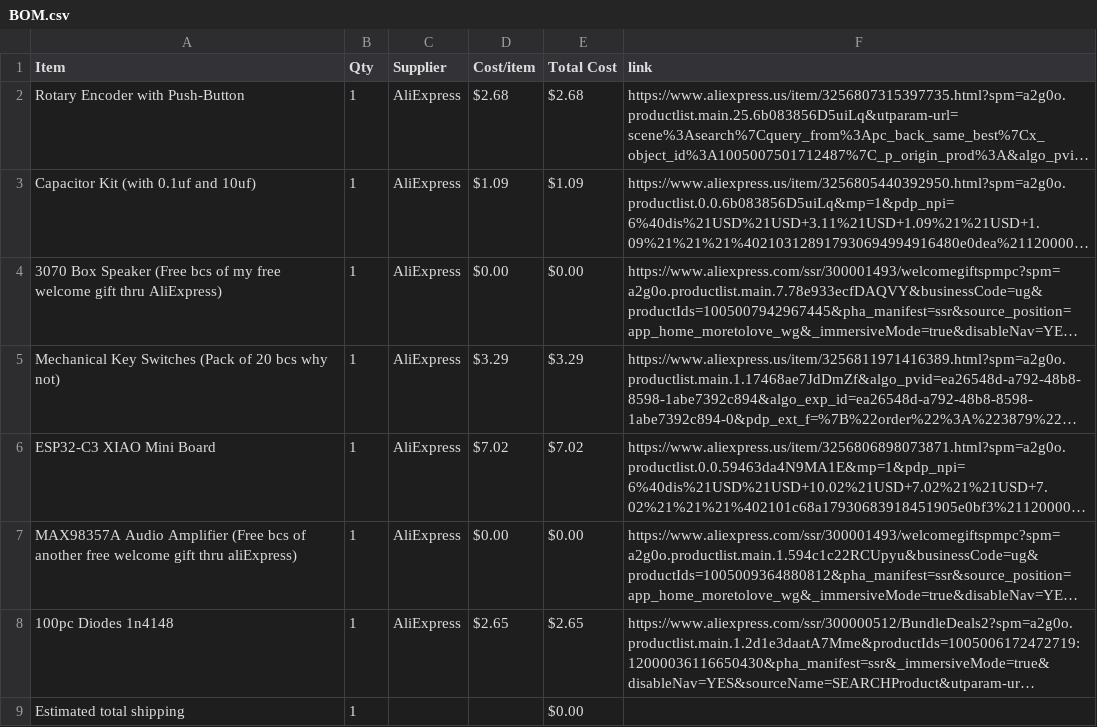
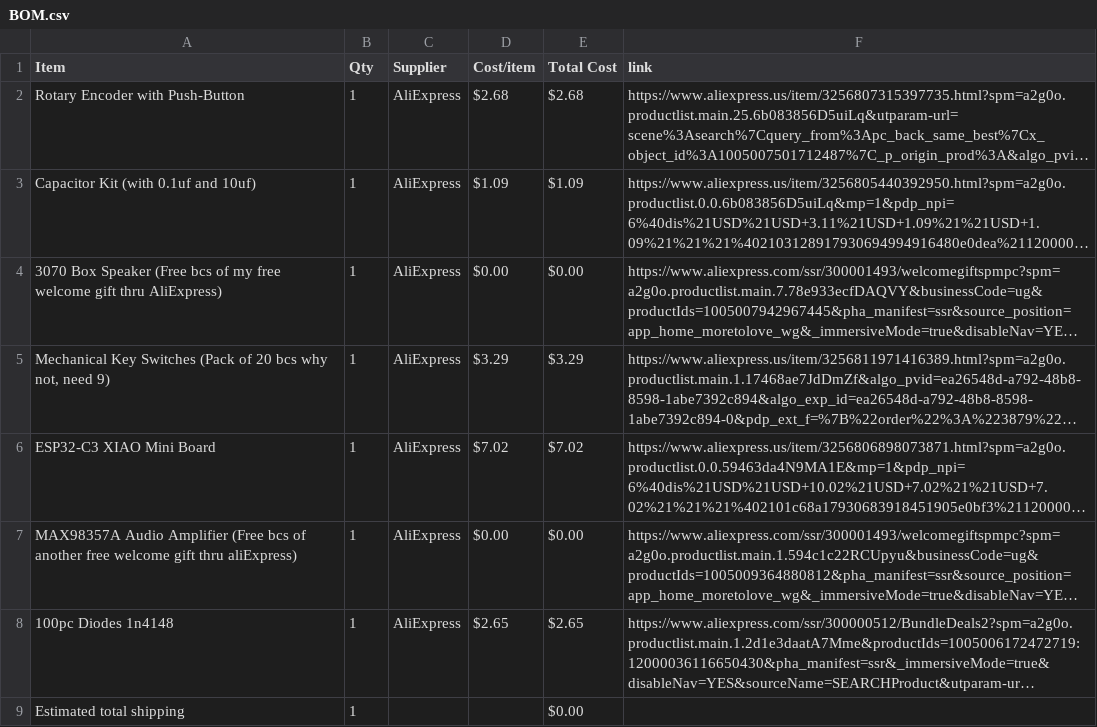
Before and after one commit to BuildNCode1/Half-Life-Week-2-Soundboard, a CSV file: BOM.csv, drawn as a sheet; long unchanged cells end in …; the diff names each change by its address in the sheet, - before the commit and + after, or states it on an @@ line.

Commit message:
Sync CloudPad from Half Life

```diff
--- a/BOM.csv
+++ b/BOM.csv
-A5 (Item): …bcs why not)
+A5 (Item): …bcs why not, need 9)
```
